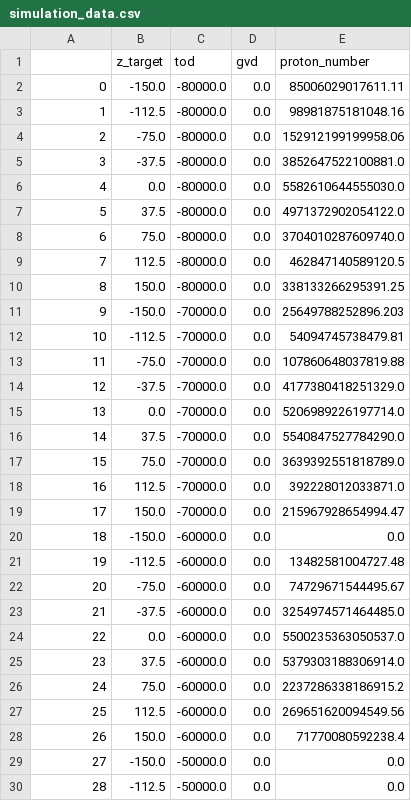
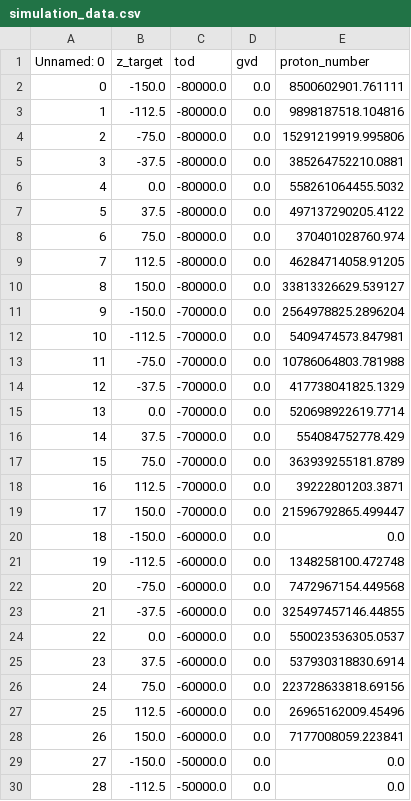
Before and after one commit to BLAST-AI-ML/synapse, a CSV file: dashboard/simulation_data.csv, drawn as a sheet; only a part is shown; the diff covers the shown part only.

Commit message:
Rescale proton number in simulation data CSV file

```diff
--- a/dashboard/simulation_data.csv
+++ b/dashboard/simulation_data.csv
@@ -1,29 +1,29 @@
-,z_target,tod,gvd,proton_number
-0,-150.0,-80000.0,0.0,85006029017611.11
-1,-112.5,-80000.0,0.0,98981875181048.16
-2,-75.0,-80000.0,0.0,152912199199958.06
-3,-37.5,-80000.0,0.0,3852647522100881.0
-4,0.0,-80000.0,0.0,5582610644555030.0
-5,37.5,-80000.0,0.0,4971372902054122.0
-6,75.0,-80000.0,0.0,3704010287609740.0
-7,112.5,-80000.0,0.0,462847140589120.5
-8,150.0,-80000.0,0.0,338133266295391.25
-9,-150.0,-70000.0,0.0,25649788252896.203
-10,-112.5,-70000.0,0.0,54094745738479.81
-11,-75.0,-70000.0,0.0,107860648037819.88
-12,-37.5,-70000.0,0.0,4177380418251329.0
-13,0.0,-70000.0,0.0,5206989226197714.0
-14,37.5,-70000.0,0.0,5540847527784290.0
-15,75.0,-70000.0,0.0,3639392551818789.0
-16,112.5,-70000.0,0.0,392228012033871.0
-17,150.0,-70000.0,0.0,215967928654994.47
+Unnamed: 0,z_target,tod,gvd,proton_number
+0,-150.0,-80000.0,0.0,8500602901.761111
+1,-112.5,-80000.0,0.0,9898187518.104816
+2,-75.0,-80000.0,0.0,15291219919.995806
+3,-37.5,-80000.0,0.0,385264752210.0881
+4,0.0,-80000.0,0.0,558261064455.5032
+5,37.5,-80000.0,0.0,497137290205.4122
+6,75.0,-80000.0,0.0,370401028760.974
+7,112.5,-80000.0,0.0,46284714058.91205
+8,150.0,-80000.0,0.0,33813326629.539127
+9,-150.0,-70000.0,0.0,2564978825.2896204
+10,-112.5,-70000.0,0.0,5409474573.847981
+11,-75.0,-70000.0,0.0,10786064803.781988
+12,-37.5,-70000.0,0.0,417738041825.1329
+13,0.0,-70000.0,0.0,520698922619.7714
+14,37.5,-70000.0,0.0,554084752778.429
+15,75.0,-70000.0,0.0,363939255181.8789
+16,112.5,-70000.0,0.0,39222801203.3871
+17,150.0,-70000.0,0.0,21596792865.499447
 18,-150.0,-60000.0,0.0,0.0
-19,-112.5,-60000.0,0.0,13482581004727.48
-20,-75.0,-60000.0,0.0,74729671544495.67
-21,-37.5,-60000.0,0.0,3254974571464485.0
-22,0.0,-60000.0,0.0,5500235363050537.0
-23,37.5,-60000.0,0.0,5379303188306914.0
-24,75.0,-60000.0,0.0,2237286338186915.2
-25,112.5,-60000.0,0.0,269651620094549.56
-26,150.0,-60000.0,0.0,71770080592238.4
+19,-112.5,-60000.0,0.0,1348258100.472748
+20,-75.0,-60000.0,0.0,7472967154.449568
+21,-37.5,-60000.0,0.0,325497457146.44855
+22,0.0,-60000.0,0.0,550023536305.0537
+23,37.5,-60000.0,0.0,537930318830.6914
+24,75.0,-60000.0,0.0,223728633818.69156
+25,112.5,-60000.0,0.0,26965162009.45496
+26,150.0,-60000.0,0.0,7177008059.223841
 27,-150.0,-50000.0,0.0,0.0
```
Also changed, not shown: 113 edited cells elsewhere in this file.
